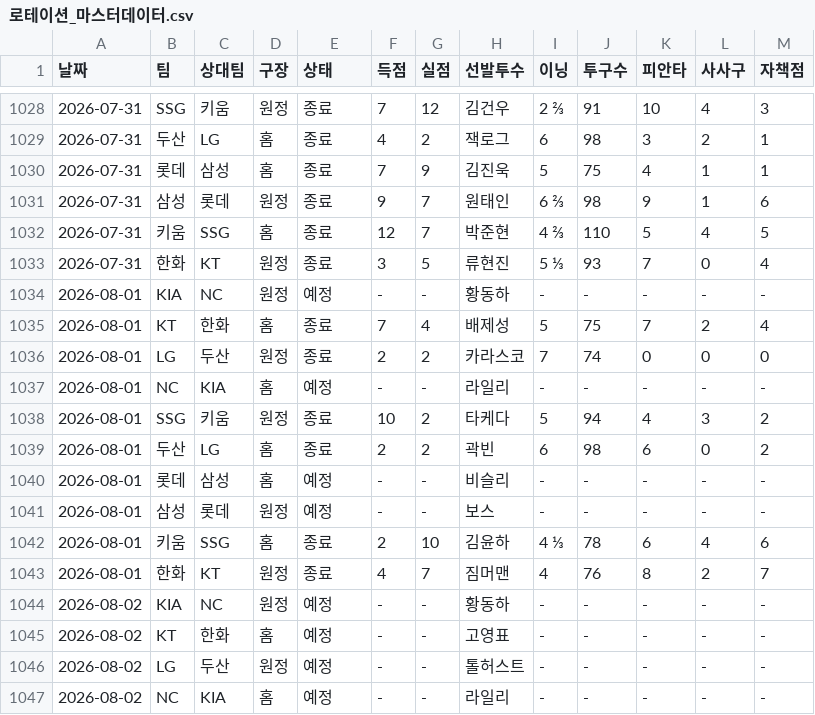
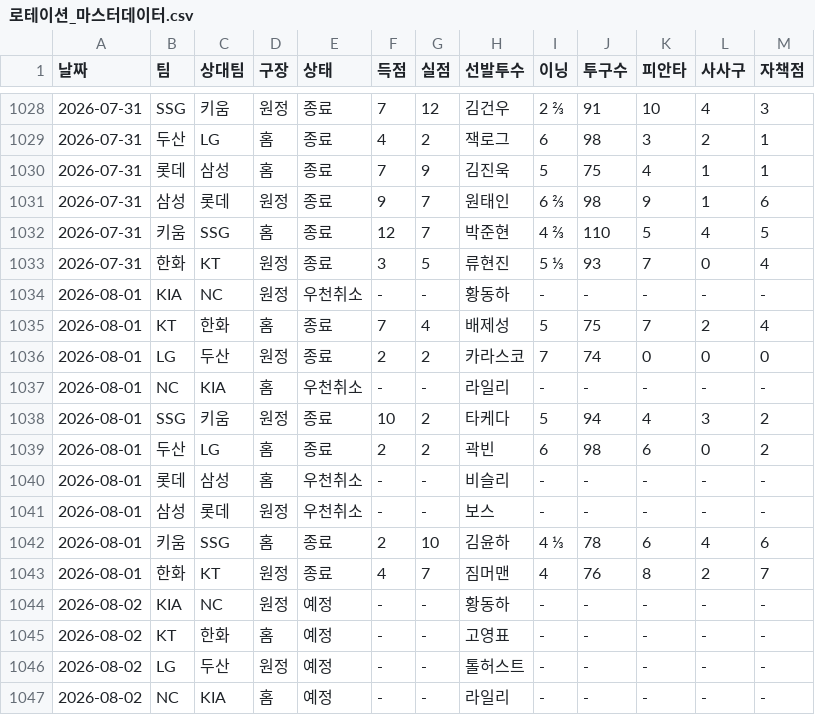
Before and after one commit to smmartworld/kbostarter, a CSV file: 로테이션_마스터데이터.csv, drawn as a sheet; only a part is shown, gaps mark what is left out.

```diff
--- a/로테이션_마스터데이터.csv
+++ b/로테이션_마스터데이터.csv
@@ -1033,10 +1033,10 @@
 2026-07-31,한화,KT,원정,종료,3,5,류현진,5 ⅓,93,7,0,4
-2026-08-01,KIA,NC,원정,예정,-,-,황동하,-,-,-,-,-
+2026-08-01,KIA,NC,원정,우천취소,-,-,황동하,-,-,-,-,-
 2026-08-01,KT,한화,홈,종료,7,4,배제성,5,75,7,2,4
 2026-08-01,LG,두산,원정,종료,2,2,카라스코,7,74,0,0,0
-2026-08-01,NC,KIA,홈,예정,-,-,라일리,-,-,-,-,-
+2026-08-01,NC,KIA,홈,우천취소,-,-,라일리,-,-,-,-,-
 2026-08-01,SSG,키움,원정,종료,10,2,타케다,5,94,4,3,2
 2026-08-01,두산,LG,홈,종료,2,2,곽빈,6,98,6,0,2
-2026-08-01,롯데,삼성,홈,예정,-,-,비슬리,-,-,-,-,-
-2026-08-01,삼성,롯데,원정,예정,-,-,보스,-,-,-,-,-
+2026-08-01,롯데,삼성,홈,우천취소,-,-,비슬리,-,-,-,-,-
+2026-08-01,삼성,롯데,원정,우천취소,-,-,보스,-,-,-,-,-
 2026-08-01,키움,SSG,홈,종료,2,10,김윤하,4 ⅓,78,6,4,6
```
